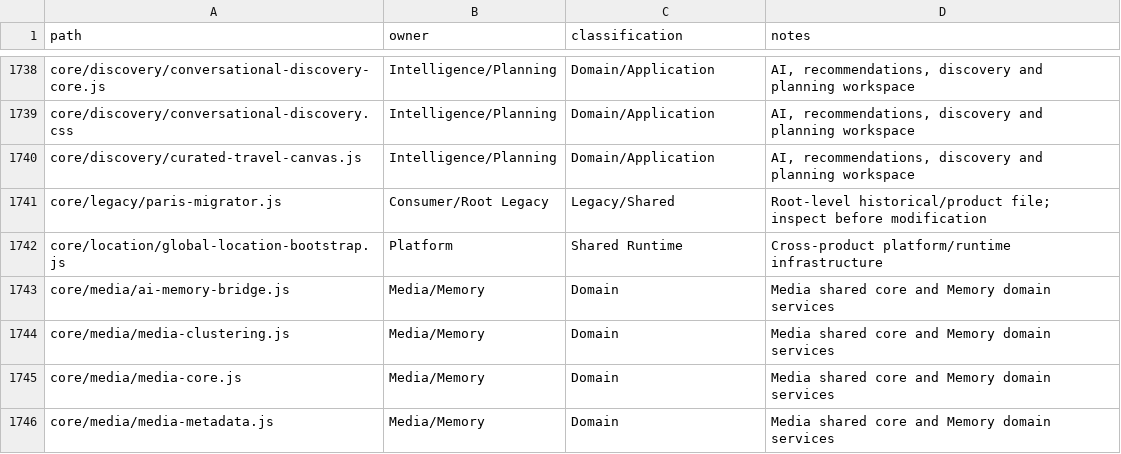
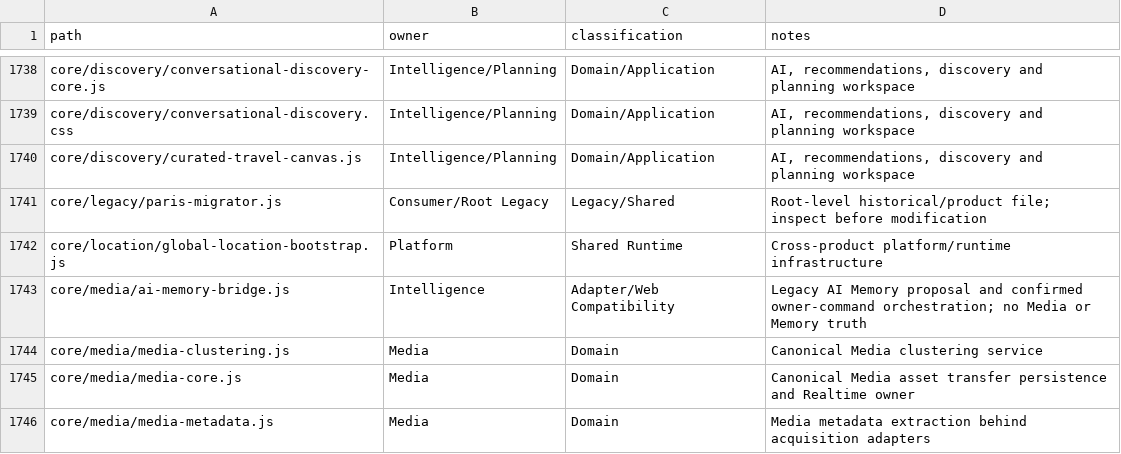
Before and after one commit to fklaas/luvia, a CSV file: docs/modularization/FILE-OWNERSHIP.csv, drawn as a sheet; only a part is shown, gaps mark what is left out; the diff covers the shown part only.

Commit message:
feat(memory): establish public memory core boundary

```diff
--- a/docs/modularization/FILE-OWNERSHIP.csv
+++ b/docs/modularization/FILE-OWNERSHIP.csv
@@ -1742,5 +1742,5 @@ core/legacy/paris-migrator.js,Consumer/Root Legacy,Legacy/Shared,Root-level hist
 core/location/global-location-bootstrap.js,Platform,Shared Runtime,Cross-product platform/runtime infrastructure
-core/media/ai-memory-bridge.js,Media/Memory,Domain,Media shared core and Memory domain services
-core/media/media-clustering.js,Media/Memory,Domain,Media shared core and Memory domain services
-core/media/media-core.js,Media/Memory,Domain,Media shared core and Memory domain services
-core/media/media-metadata.js,Media/Memory,Domain,Media shared core and Memory domain services
+core/media/ai-memory-bridge.js,Intelligence,Adapter/Web Compatibility,Legacy AI Memory proposal and confirmed owner-command orchestration; no Media or Memory truth
+core/media/media-clustering.js,Media,Domain,Canonical Media clustering service
+core/media/media-core.js,Media,Domain,Canonical Media asset transfer persistence and Realtime owner
+core/media/media-metadata.js,Media,Domain,Media metadata extraction behind acquisition adapters
```
Also changed, not shown: 7 added rows and 12 edited cells elsewhere in this file, docs/modularization/CONTRACT-MATRIX.csv, docs/modularization/DATABASE-DOMAIN-MAP.csv, 27 other files.
